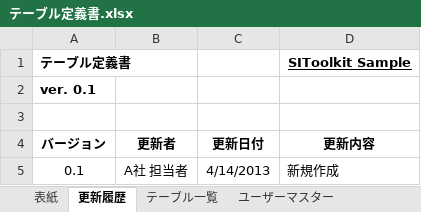
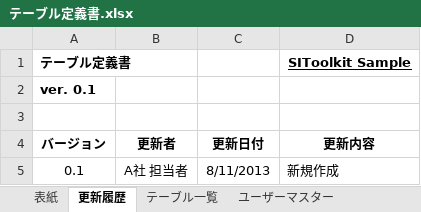
Before and after one commit to sitoolkit/sit-ad, an Excel workbook: src/main/resources/template/doc/sit_simple/テーブル定義書.xlsx, sheet 更新履歴, drawn as a sheet; values as stored, in another font and other column widths than the file's, no borders; the diff names each change by its address in the sheet, - before the commit and + after, or states it on an @@ line.

```diff
--- a/src/main/resources/template/doc/sit_simple/テーブル定義書.xlsx (sheet 更新履歴)
+++ b/src/main/resources/template/doc/sit_simple/テーブル定義書.xlsx (sheet 更新履歴)
-C5 (更新日付): 4/14/2013
+C5 (更新日付): 8/11/2013
```
Also changed, not shown: sheet ユーザーグループ関連, sheet グループマスター, sheet ユーザーマスター, sheet 表紙, 7 other files.
